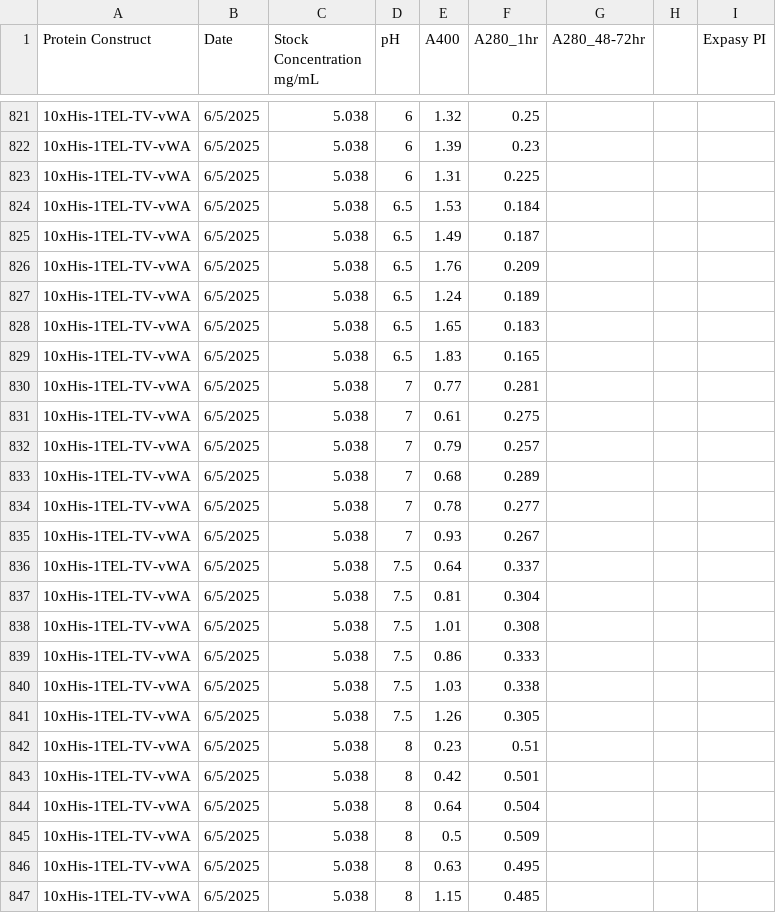
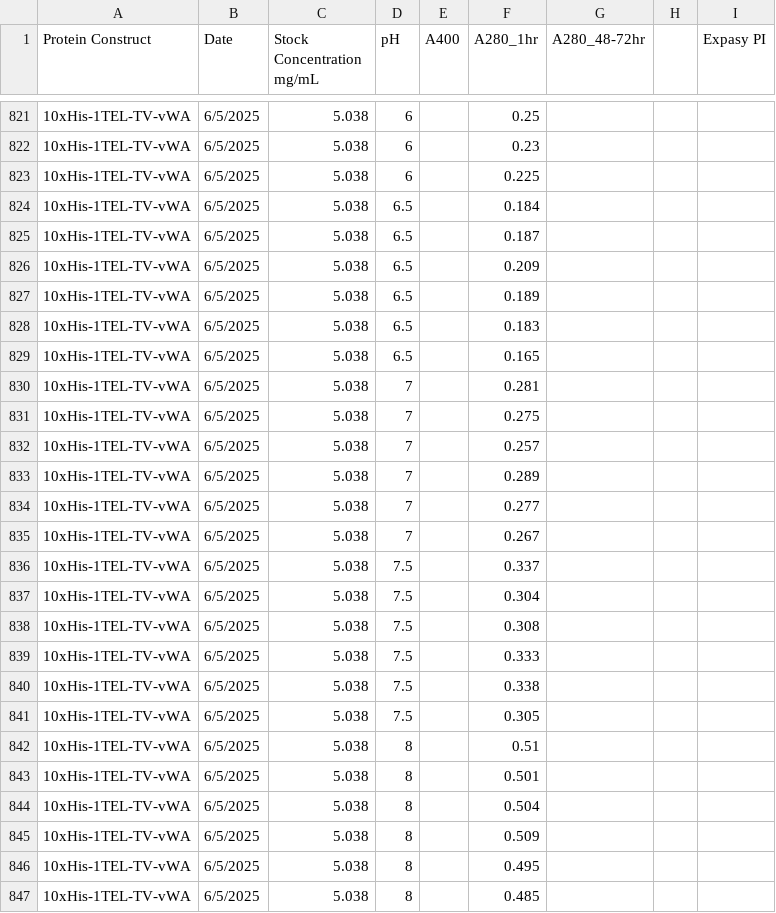
Before and after one commit to milesjb312/Protein_pH_stats, a CSV file: data.csv, drawn as a sheet; only a part is shown, gaps mark what is left out; the diff covers the shown part only.

```diff
--- a/data.csv
+++ b/data.csv
@@ -821,27 +821,27 @@
-10xHis-1TEL-TV-vWA,6/5/2025,5.038,6,1.32,0.25,,,
-10xHis-1TEL-TV-vWA,6/5/2025,5.038,6,1.39,0.23,,,
-10xHis-1TEL-TV-vWA,6/5/2025,5.038,6,1.31,0.225,,,
-10xHis-1TEL-TV-vWA,6/5/2025,5.038,6.5,1.53,0.184,,,
-10xHis-1TEL-TV-vWA,6/5/2025,5.038,6.5,1.49,0.187,,,
-10xHis-1TEL-TV-vWA,6/5/2025,5.038,6.5,1.76,0.209,,,
-10xHis-1TEL-TV-vWA,6/5/2025,5.038,6.5,1.24,0.189,,,
-10xHis-1TEL-TV-vWA,6/5/2025,5.038,6.5,1.65,0.183,,,
-10xHis-1TEL-TV-vWA,6/5/2025,5.038,6.5,1.83,0.165,,,
-10xHis-1TEL-TV-vWA,6/5/2025,5.038,7,0.77,0.281,,,
-10xHis-1TEL-TV-vWA,6/5/2025,5.038,7,0.61,0.275,,,
-10xHis-1TEL-TV-vWA,6/5/2025,5.038,7,0.79,0.257,,,
-10xHis-1TEL-TV-vWA,6/5/2025,5.038,7,0.68,0.289,,,
-10xHis-1TEL-TV-vWA,6/5/2025,5.038,7,0.78,0.277,,,
-10xHis-1TEL-TV-vWA,6/5/2025,5.038,7,0.93,0.267,,,
-10xHis-1TEL-TV-vWA,6/5/2025,5.038,7.5,0.64,0.337,,,
-10xHis-1TEL-TV-vWA,6/5/2025,5.038,7.5,0.81,0.304,,,
-10xHis-1TEL-TV-vWA,6/5/2025,5.038,7.5,1.01,0.308,,,
-10xHis-1TEL-TV-vWA,6/5/2025,5.038,7.5,0.86,0.333,,,
-10xHis-1TEL-TV-vWA,6/5/2025,5.038,7.5,1.03,0.338,,,
-10xHis-1TEL-TV-vWA,6/5/2025,5.038,7.5,1.26,0.305,,,
-10xHis-1TEL-TV-vWA,6/5/2025,5.038,8,0.23,0.51,,,
-10xHis-1TEL-TV-vWA,6/5/2025,5.038,8,0.42,0.501,,,
-10xHis-1TEL-TV-vWA,6/5/2025,5.038,8,0.64,0.504,,,
-10xHis-1TEL-TV-vWA,6/5/2025,5.038,8,0.5,0.509,,,
-10xHis-1TEL-TV-vWA,6/5/2025,5.038,8,0.63,0.495,,,
-10xHis-1TEL-TV-vWA,6/5/2025,5.038,8,1.15,0.485,,,
+10xHis-1TEL-TV-vWA,6/5/2025,5.038,6,,0.25,,,
+10xHis-1TEL-TV-vWA,6/5/2025,5.038,6,,0.23,,,
+10xHis-1TEL-TV-vWA,6/5/2025,5.038,6,,0.225,,,
+10xHis-1TEL-TV-vWA,6/5/2025,5.038,6.5,,0.184,,,
+10xHis-1TEL-TV-vWA,6/5/2025,5.038,6.5,,0.187,,,
+10xHis-1TEL-TV-vWA,6/5/2025,5.038,6.5,,0.209,,,
+10xHis-1TEL-TV-vWA,6/5/2025,5.038,6.5,,0.189,,,
+10xHis-1TEL-TV-vWA,6/5/2025,5.038,6.5,,0.183,,,
+10xHis-1TEL-TV-vWA,6/5/2025,5.038,6.5,,0.165,,,
+10xHis-1TEL-TV-vWA,6/5/2025,5.038,7,,0.281,,,
+10xHis-1TEL-TV-vWA,6/5/2025,5.038,7,,0.275,,,
+10xHis-1TEL-TV-vWA,6/5/2025,5.038,7,,0.257,,,
+10xHis-1TEL-TV-vWA,6/5/2025,5.038,7,,0.289,,,
+10xHis-1TEL-TV-vWA,6/5/2025,5.038,7,,0.277,,,
+10xHis-1TEL-TV-vWA,6/5/2025,5.038,7,,0.267,,,
+10xHis-1TEL-TV-vWA,6/5/2025,5.038,7.5,,0.337,,,
+10xHis-1TEL-TV-vWA,6/5/2025,5.038,7.5,,0.304,,,
+10xHis-1TEL-TV-vWA,6/5/2025,5.038,7.5,,0.308,,,
+10xHis-1TEL-TV-vWA,6/5/2025,5.038,7.5,,0.333,,,
+10xHis-1TEL-TV-vWA,6/5/2025,5.038,7.5,,0.338,,,
+10xHis-1TEL-TV-vWA,6/5/2025,5.038,7.5,,0.305,,,
+10xHis-1TEL-TV-vWA,6/5/2025,5.038,8,,0.51,,,
+10xHis-1TEL-TV-vWA,6/5/2025,5.038,8,,0.501,,,
+10xHis-1TEL-TV-vWA,6/5/2025,5.038,8,,0.504,,,
+10xHis-1TEL-TV-vWA,6/5/2025,5.038,8,,0.509,,,
+10xHis-1TEL-TV-vWA,6/5/2025,5.038,8,,0.495,,,
+10xHis-1TEL-TV-vWA,6/5/2025,5.038,8,,0.485,,,
```
Also changed, not shown: 39 edited cells elsewhere in this file.
